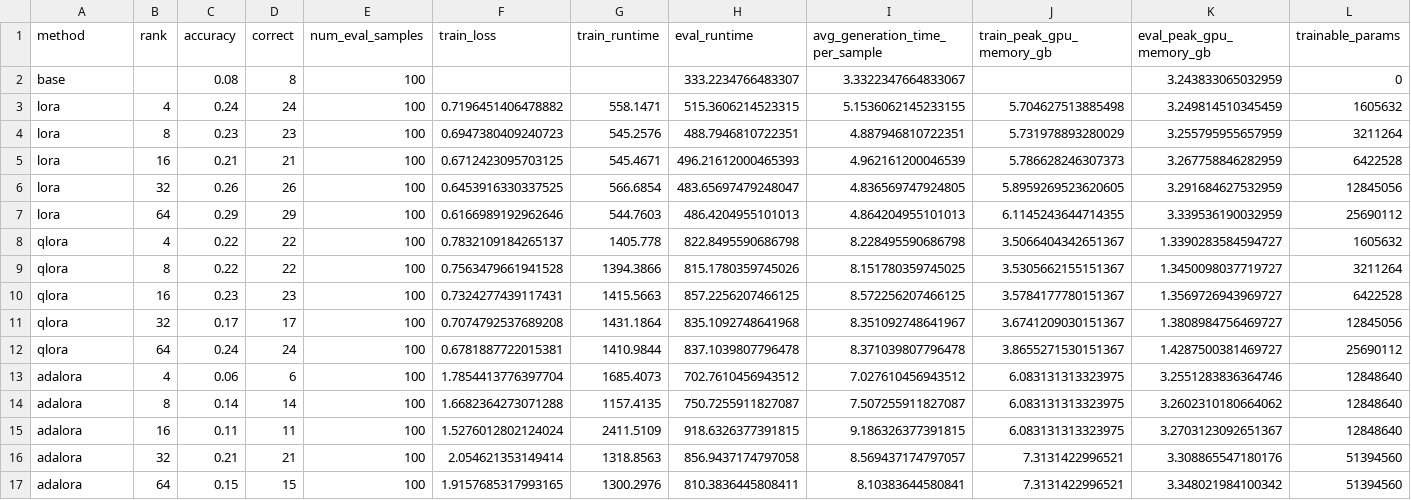
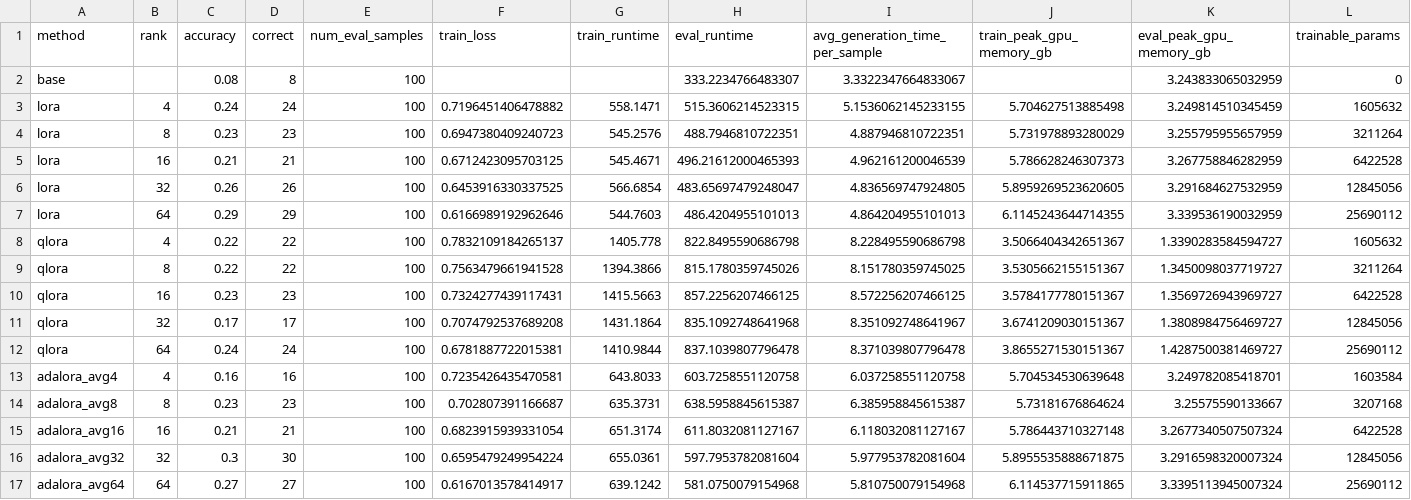
Before and after one commit to 1940315068/LoRA, a CSV file: src/outputs/qwen3_1p7b/summary.csv, drawn as a sheet; only a part is shown; removed rows and columns are numbered as before the commit, all else as after; rows hold the shown columns only; the diff names each change by its address in the sheet, - before the commit and + after, or states it on an @@ line.

```diff
--- a/src/outputs/qwen3_1p7b/summary.csv
+++ b/src/outputs/qwen3_1p7b/summary.csv
-row 13: adalora | 4 | 0.06 | 6 | 100 | 1.7854413776397704 | 1685.4073 | 702.7610456943512 | 7.027610456943512 | 6.083131313323975 | 3.2551283836364746 | 12848640
-row 14: adalora | 8 | 0.14 | 14 | 100 | 1.6682364273071288 | 1157.4135 | 750.7255911827087 | 7.507255911827087 | 6.083131313323975 | 3.2602310180664062 | 12848640
-row 15: adalora | 16 | 0.11 | 11 | 100 | 1.5276012802124024 | 2411.5109 | 918.6326377391815 | 9.186326377391815 | 6.083131313323975 | 3.2703123092651367 | 12848640
-row 16: adalora | 32 | 0.21 | 21 | 100 | 2.054621353149414 | 1318.8563 | 856.9437174797058 | 8.569437174797057 | 7.3131422996521 | 3.308865547180176 | 51394560
-row 17: adalora | 64 | 0.15 | 15 | 100 | 1.9157685317993165 | 1300.2976 | 810.3836445808411 | 8.10383644580841 | 7.3131422996521 | 3.348021984100342 | 51394560
+row 13: adalora_avg4 | 4 | 0.16 | 16 | 100 | 0.7235426435470581 | 643.8033 | 603.7258551120758 | 6.037258551120758 | 5.704534530639648 | 3.249782085418701 | 1603584
+row 14: adalora_avg8 | 8 | 0.23 | 23 | 100 | 0.702807391166687 | 635.3731 | 638.5958845615387 | 6.385958845615387 | 5.73181676864624 | 3.25575590133667 | 3207168
+row 15: adalora_avg16 | 16 | 0.21 | 21 | 100 | 0.6823915939331054 | 651.3174 | 611.8032081127167 | 6.118032081127167 | 5.786443710327148 | 3.2677340507507324 | 6422528
+row 16: adalora_avg32 | 32 | 0.3 | 30 | 100 | 0.6595479249954224 | 655.0361 | 597.7953782081604 | 5.977953782081604 | 5.8955535888671875 | 3.2916598320007324 | 12845056
+row 17: adalora_avg64 | 64 | 0.27 | 27 | 100 | 0.6167013578414917 | 639.1242 | 581.0750079154968 | 5.810750079154968 | 6.114537715911865 | 3.3395113945007324 | 25690112
```
Also changed, not shown: src/outputs/qwen3_1p7b/effective_rank_summary.csv, 56 other files.
